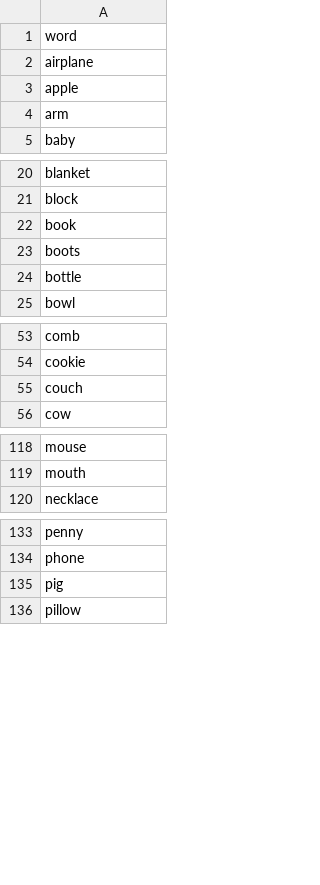
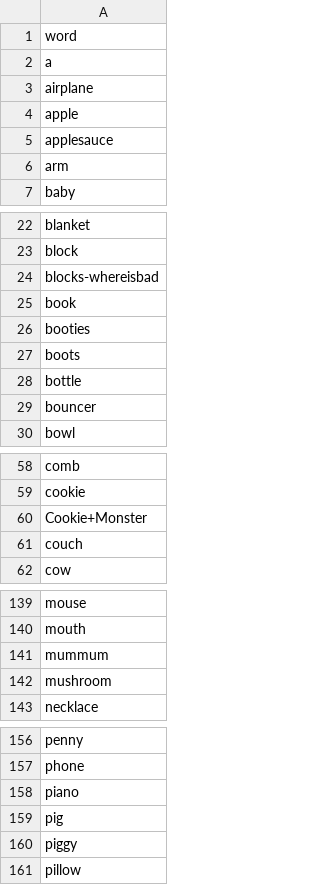
Before and after one commit to SeedlingsBabylab/wordcompare, a TSV file: data/input/GeneralAudioList_Seedlings.tsv, drawn as a sheet; only a part is shown, gaps mark what is left out; the diff covers the shown part only.

```diff
--- a/data/input/GeneralAudioList_Seedlings.tsv
+++ b/data/input/GeneralAudioList_Seedlings.tsv
@@ -1,4 +1,6 @@
 word
+a
 airplane
 apple
+applesauce
 arm
@@ -21,5 +23,8 @@ blanket
 block
+blocks-whereisbad
 book
+booties
 boots
 bottle
+bouncer
 bowl
@@ -54,2 +59,3 @@ comb
 cookie
+Cookie+Monster
 couch
@@ -119,2 +140,4 @@ mouse
 mouth
+mummum
+mushroom
 necklace
@@ -134,3 +157,5 @@ penny
 phone
+piano
 pig
+piggy
 pillow
```
Also changed, not shown: 25 added rows and 2 moved rows elsewhere in this file, 6 other files.
